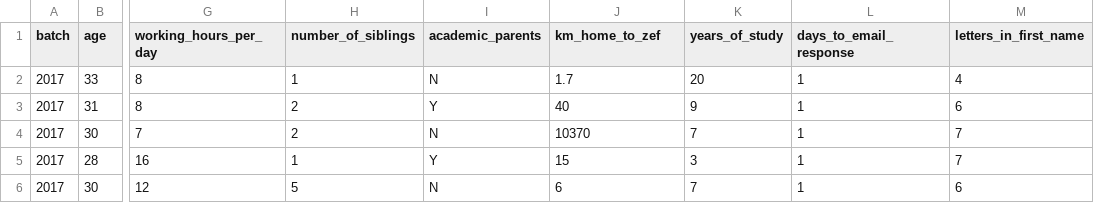
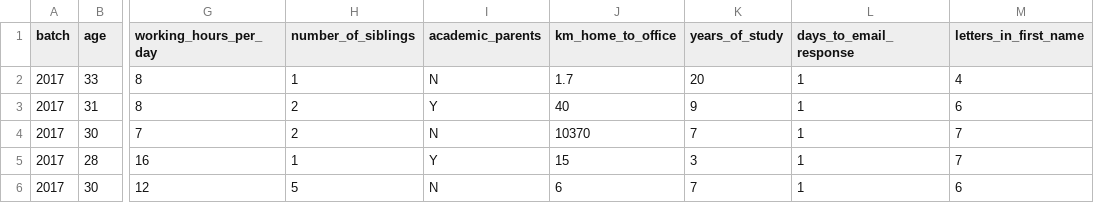
Before and after one commit to CWWhitney/teaching_R, a CSV file: Data_Visualization_Rpres/participants_data.csv, drawn as a sheet; only a part is shown, gaps mark what is left out; the diff names each change by its address in the sheet, - before the commit and + after, or states it on an @@ line.

Commit message:
shift all 'zef' references to 'office'

```diff
--- a/Data_Visualization_Rpres/participants_data.csv
+++ b/Data_Visualization_Rpres/participants_data.csv
-J1: km_home_to_zef
+J1: km_home_to_office
```
Also changed, not shown: Data_Wrangling_Rpres/participants_data.csv, RMarkdown/participants_data.csv, 4 other files.
